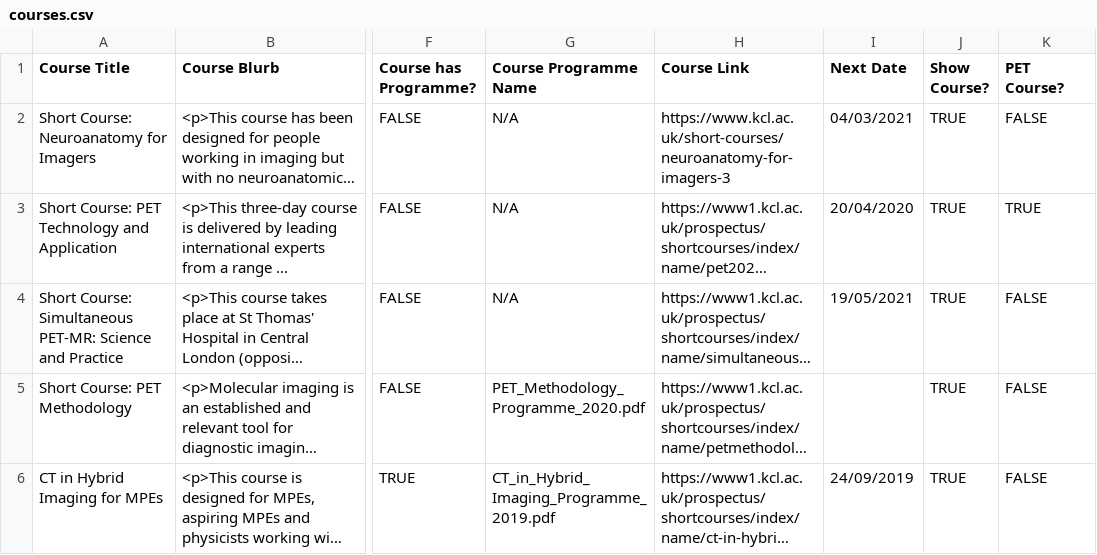
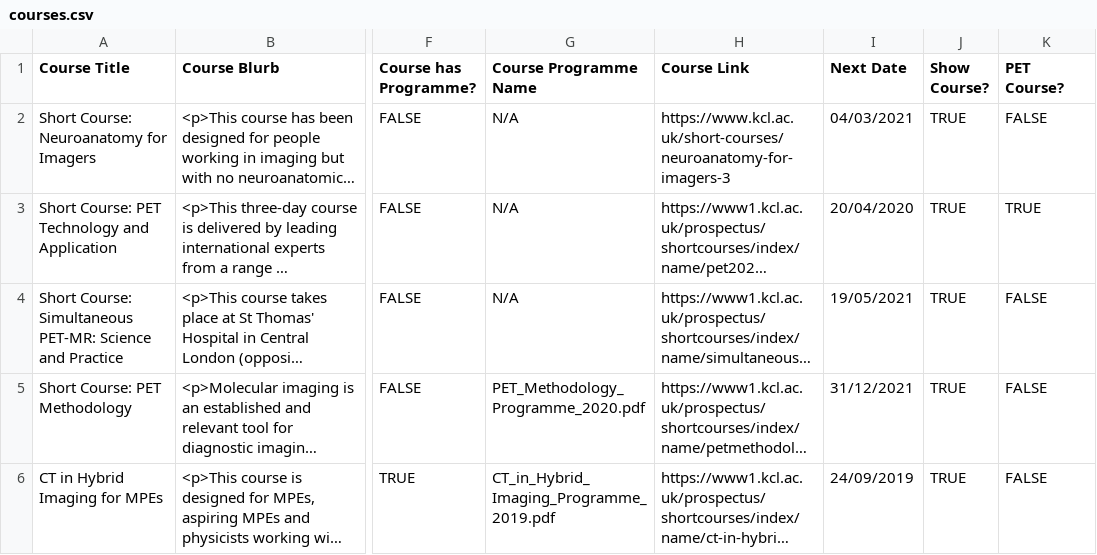
Before and after one commit to sarahmaygould/PETCentre, a CSV file: Courses/courses.csv, drawn as a sheet; only a part is shown, gaps mark what is left out; long unchanged cells end in …; the diff names each change by its address in the sheet, - before the commit and + after, or states it on an @@ line.

Commit message:
Courses page updates to make normal dates optional

```diff
--- a/Courses/courses.csv
+++ b/Courses/courses.csv
-I5 (Next Date): (empty)
+I5 (Next Date): 31/12/2021
```
